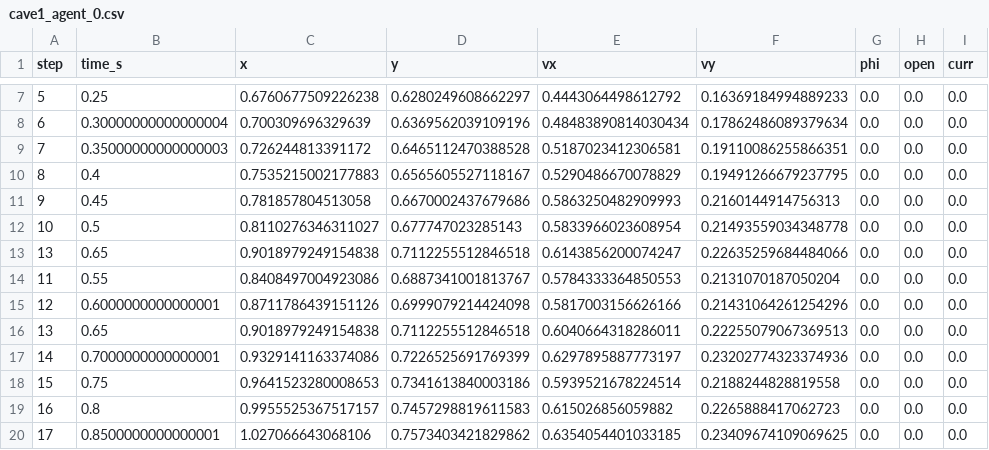
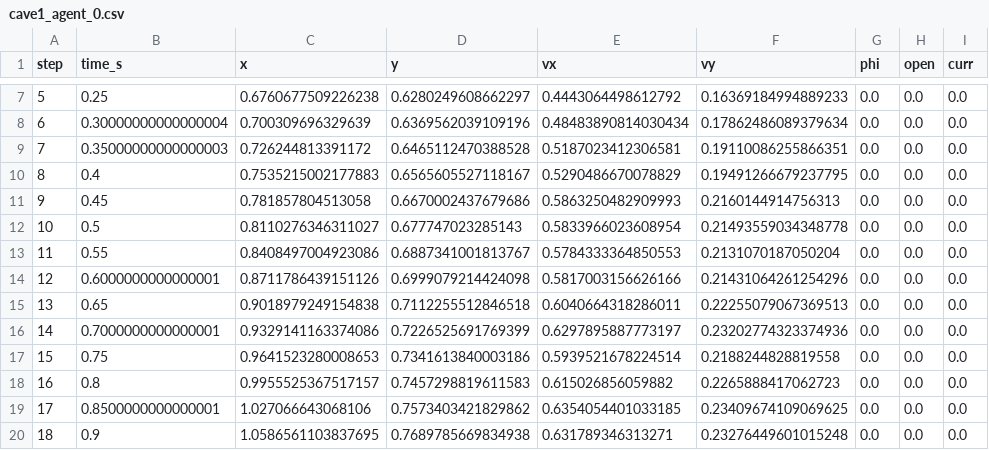
Before and after one commit to DanielSC-DS/TB, a CSV file: app/caves/cave1/cave1_agent_0.csv, drawn as a sheet; only a part is shown, gaps mark what is left out; the shorter side is filled out with more unchanged rows; the diff names each change by its address in the sheet, - before the commit and + after, or states it on an @@ line.

```diff
--- a/app/caves/cave1/cave1_agent_0.csv
+++ b/app/caves/cave1/cave1_agent_0.csv
-row 13: 13 | 0.65 | 0.9018979249154838 | 0.7112255512846518 | 0.6143856200074247 | 0.22635259684484066 | 0.0 | 0.0 | 0.0
```
